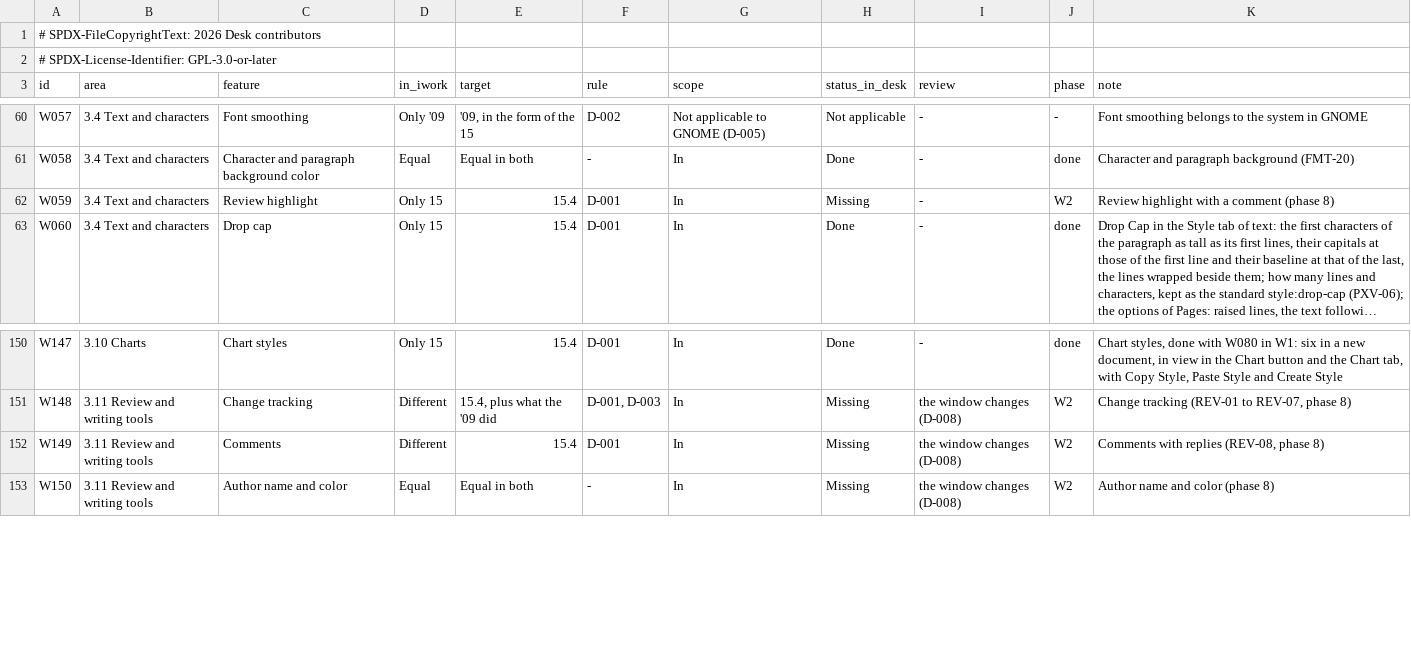
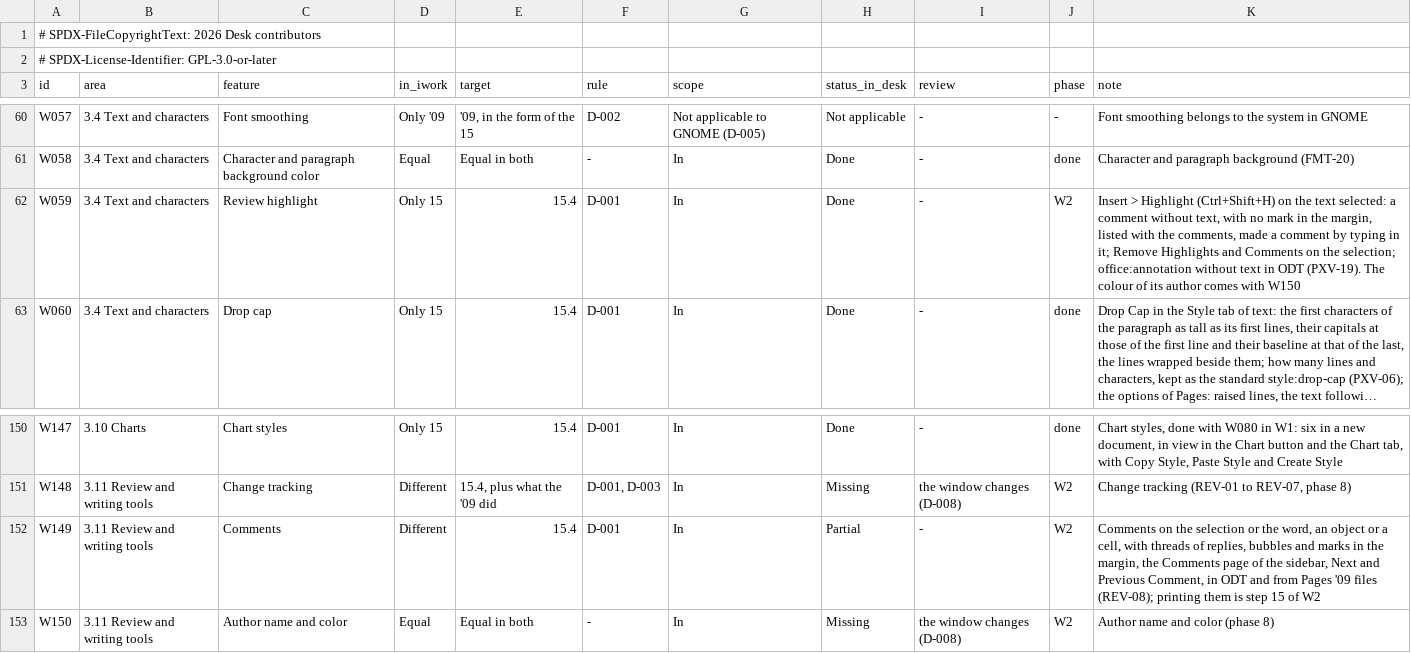
Before and after one commit to brahm/desk, a TSV file: corpus/inventory/writer.tsv, drawn as a sheet; only a part is shown, gaps mark what is left out; long unchanged cells end in …; the diff names each change by its address in the sheet, - before the commit and + after, or states it on an @@ line.

```diff
--- a/corpus/inventory/writer.tsv
+++ b/corpus/inventory/writer.tsv
-H62 (status_in_desk): Missing
+H62 (status_in_desk): Done
-K62 (note): Review highlight with a comment (phase 8)
+K62 (note): Insert > Highlight (Ctrl+Shift+H) on the text selected: a comment without text, with no mark in the margin, listed with the comments, made a comment by typing in it; Remove Highlights and Comments on the selection; office:annotation without text in ODT (PXV-19). The colour of its author comes with W150
-H152 (status_in_desk): Missing
+H152 (status_in_desk): Partial
-I152 (review): the window changes (D-008)
+I152 (review): -
-K152 (note): Comments with replies (REV-08, phase 8)
+K152 (note): Comments on the selection or the word, an object or a cell, with threads of replies, bubbles and marks in the margin, the Comments page of the sidebar, Next and Previous Comment, in ODT and from Pages '09 files (REV-08); printing them is step 15 of W2
```
Also changed, not shown: docs/backlog/deferred.tsv, docs/dashboard/changes.tsv, 12 other files.
